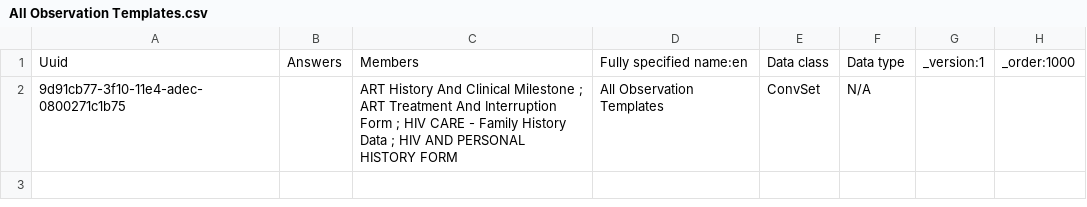
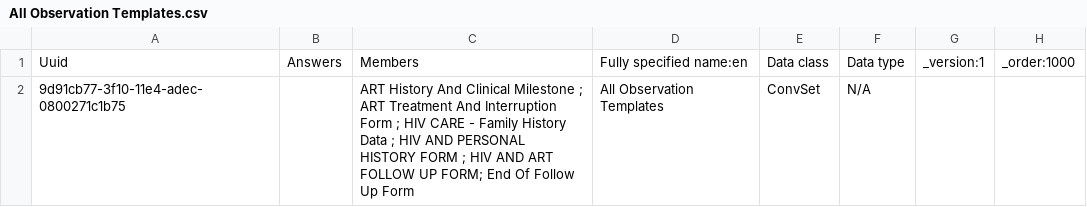
Before and after one commit to IntelliSOFT-Consulting/kspras_metadata, a CSV file: configuration/concepts/All Observation Templates.csv, drawn as a sheet.

```diff
--- a/configuration/concepts/All Observation Templates.csv
+++ b/configuration/concepts/All Observation Templates.csv
@@ -1,2 +1,2 @@
 Uuid,Answers,Members,Fully specified name:en,Data class,Data type,_version:1,_order:1000
-9d91cb77-3f10-11e4-adec-0800271c1b75,,ART History And Clinical Milestone ; ART Treatment And Interruption Form ; HIV CARE - Family History Data ; HIV AND PERSONAL HISTORY FORM,All Observation Templates,ConvSet,N/A,,
+9d91cb77-3f10-11e4-adec-0800271c1b75,,ART History And Clinical Milestone ; ART Treatment And Interruption Form ; HIV CARE - Family History Data ; HIV AND PERSONAL HISTORY FORM ; HIV AND ART FOLLOW UP FORM; End Of Follow Up Form,All Observation Templates,ConvSet,N/A,,
```
Also changed, not shown: configuration/concepts/hiv_and_art_follow_up_concept_set.csv, configuration/concepts/hiv_and_art_follow_up_concepts.csv, 2 other files.
